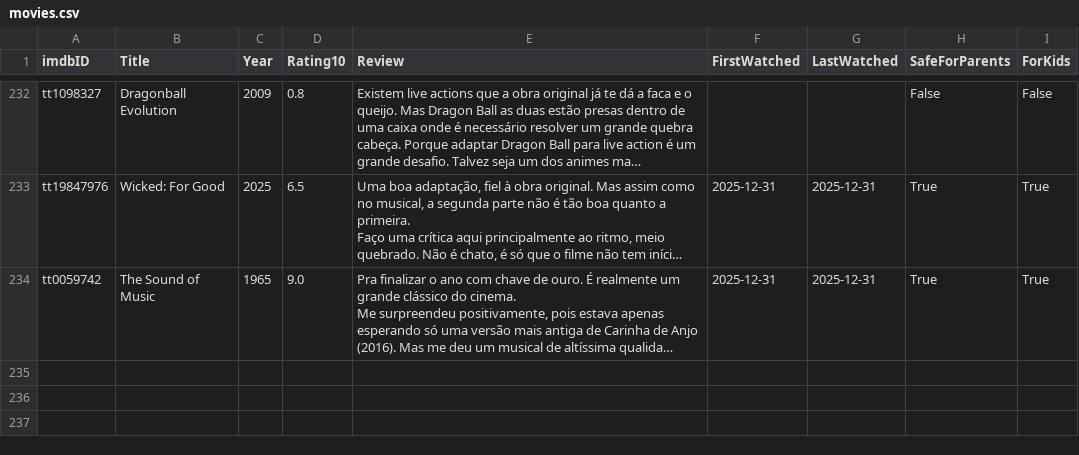
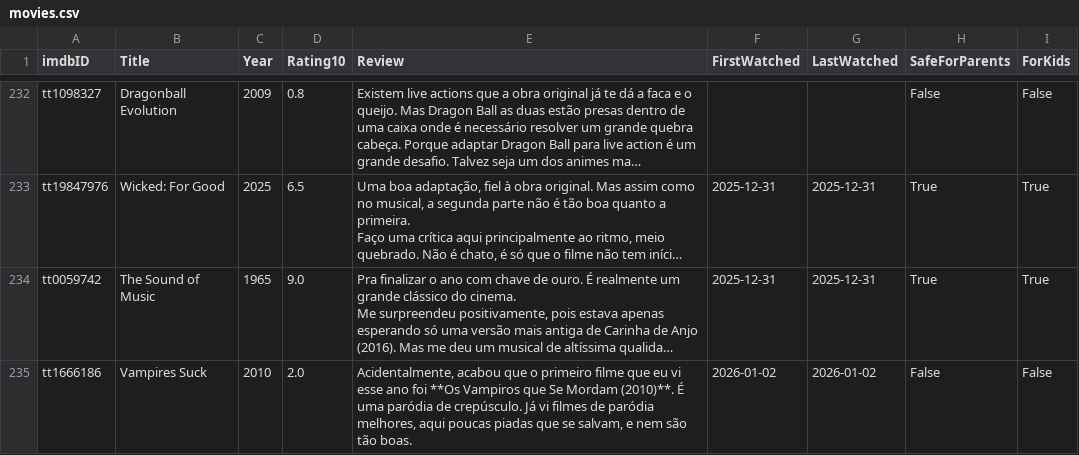
Before and after one commit to silash35/media-log, a CSV file: database/movies.csv, drawn as a sheet; only a part is shown, gaps mark what is left out; long unchanged cells end in …; the diff covers the shown part only; the diff names each change by its address in the sheet, - before the commit and + after, or states it on an @@ line.

Commit message:
Add "Vampires Suck", "tick, tick... BOOM!", and "Nobody 2"

```diff
--- a/database/movies.csv
+++ b/database/movies.csv
+row 235: tt1666186 | Vampires Suck | 2010 | 2.0 | Acidentalmente, acabou que o primeiro filme que eu vi esse ano foi **Os Vampiros que Se Mordam (2010)**. É uma paródia de crepúsculo. Já vi filmes de paródia melhores, aqui poucas piadas que se salvam, e nem são tão boas. | 2026-01-02 | 2026-01-02 | False | False
```
Also changed, not shown: 2 added rows elsewhere in this file, 1 other file.
